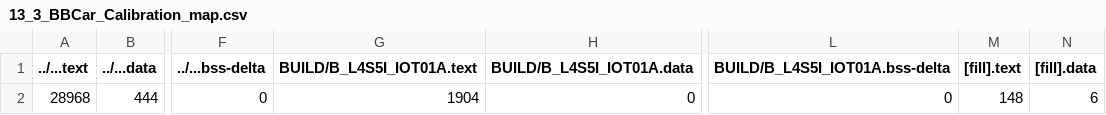
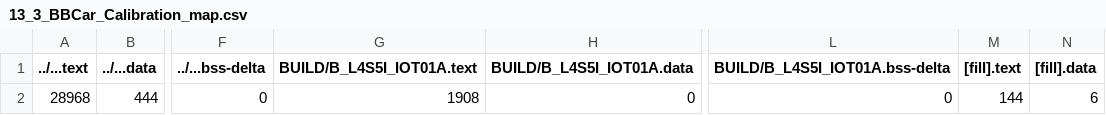
Before and after one commit to ken01235/mbed13, a CSV file: 13_3_BBCar_Calibration/BUILD/B_L4S5I_IOT01A/GCC_ARM/13_3_BBCar_Calibration_map.csv, drawn as a sheet; only a part is shown, gaps mark what is left out; the diff names each change by its address in the sheet, - before the commit and + after, or states it on an @@ line.

```diff
--- a/13_3_BBCar_Calibration/BUILD/B_L4S5I_IOT01A/GCC_ARM/13_3_BBCar_Calibration_map.csv
+++ b/13_3_BBCar_Calibration/BUILD/B_L4S5I_IOT01A/GCC_ARM/13_3_BBCar_Calibration_map.csv
-G2 (BUILD/B_L4S5I_IOT01A.text): 1904
+G2 (BUILD/B_L4S5I_IOT01A.text): 1908
-M2 ([fill].text): 148
+M2 ([fill].text): 144
```
Also changed, not shown: 10 other files.
